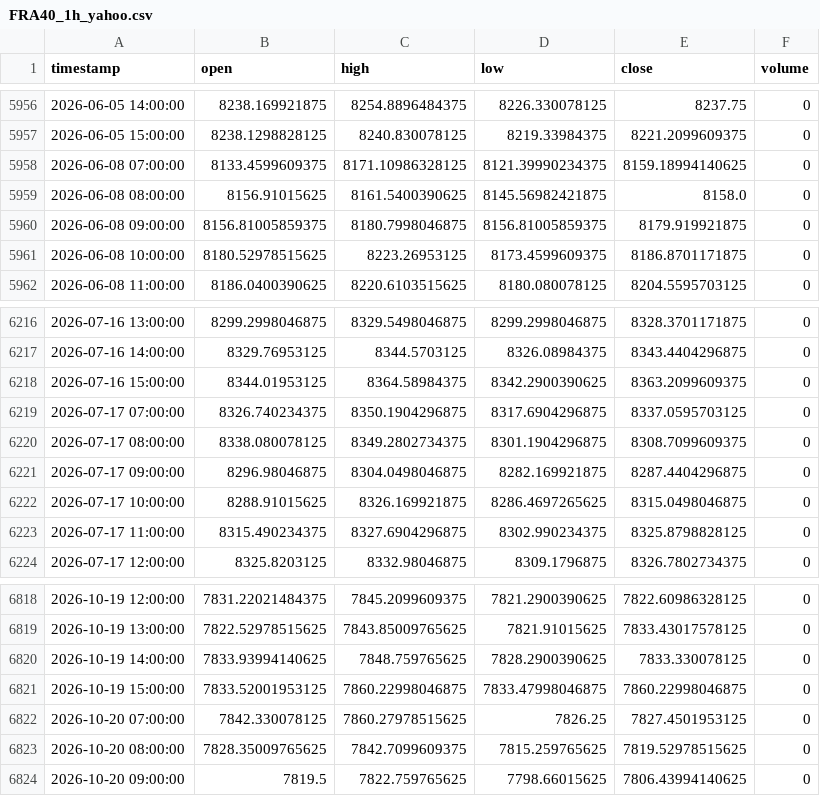
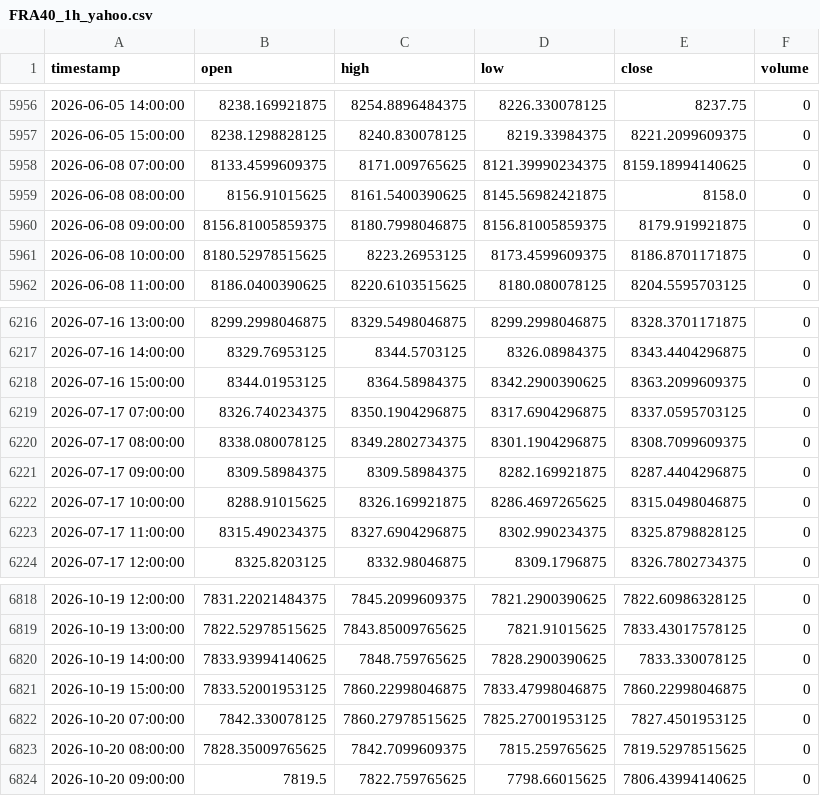
Before and after one commit to NeefPoom/Tradingstrategy01, a CSV file: data/prices/FRA40_1h_yahoo.csv, drawn as a sheet; only a part is shown, gaps mark what is left out.

```diff
--- a/data/prices/FRA40_1h_yahoo.csv
+++ b/data/prices/FRA40_1h_yahoo.csv
@@ -5957,3 +5957,3 @@ timestamp,open,high,low,close,volume
 2026-06-05 15:00:00,8238.1298828125,8240.830078125,8219.33984375,8221.2099609375,0
-2026-06-08 07:00:00,8133.4599609375,8171.10986328125,8121.39990234375,8159.18994140625,0
+2026-06-08 07:00:00,8133.4599609375,8171.009765625,8121.39990234375,8159.18994140625,0
 2026-06-08 08:00:00,8156.91015625,8161.5400390625,8145.56982421875,8158.0,0
@@ -6220,3 +6220,3 @@ timestamp,open,high,low,close,volume
 2026-07-17 08:00:00,8338.080078125,8349.2802734375,8301.1904296875,8308.7099609375,0
-2026-07-17 09:00:00,8296.98046875,8304.0498046875,8282.169921875,8287.4404296875,0
+2026-07-17 09:00:00,8309.58984375,8309.58984375,8282.169921875,8287.4404296875,0
 2026-07-17 10:00:00,8288.91015625,8326.169921875,8286.4697265625,8315.0498046875,0
@@ -6821,3 +6821,3 @@ timestamp,open,high,low,close,volume
 2026-10-19 15:00:00,7833.52001953125,7860.22998046875,7833.47998046875,7860.22998046875,0
-2026-10-20 07:00:00,7842.330078125,7860.27978515625,7826.25,7827.4501953125,0
+2026-10-20 07:00:00,7842.330078125,7860.27978515625,7825.27001953125,7827.4501953125,0
 2026-10-20 08:00:00,7828.35009765625,7842.7099609375,7815.259765625,7819.52978515625,0
```
Also changed, not shown: data/prices/GER40_1h_yahoo.csv, data/prices/NAS100_1h_yahoo.csv, 57 other files.
